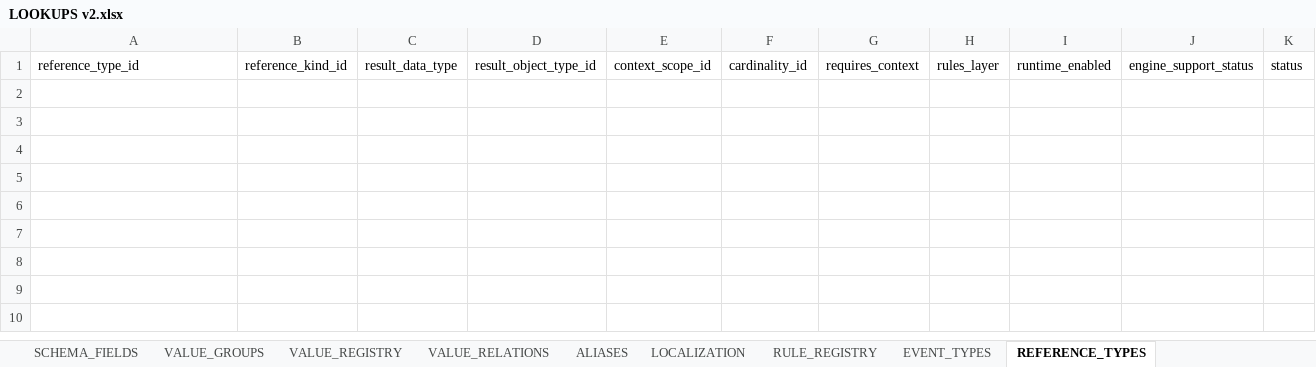
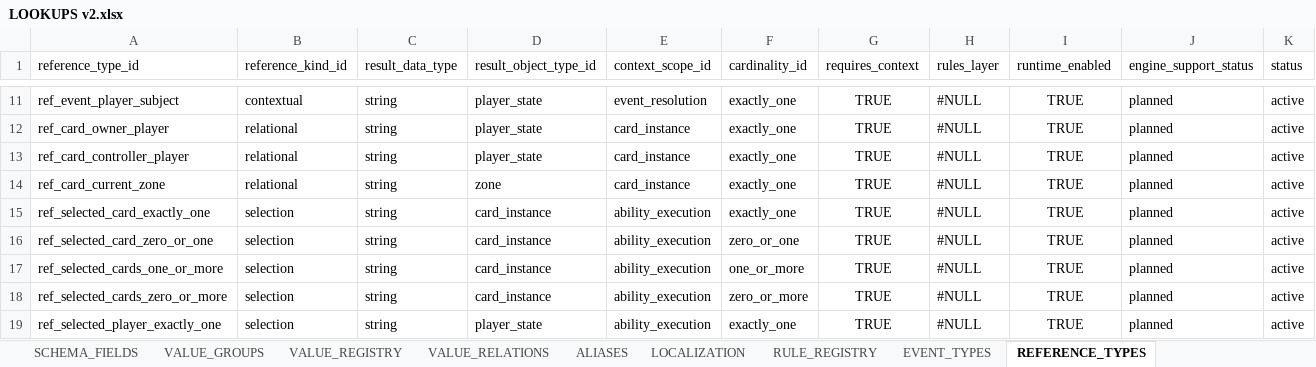
Before and after one commit to commander150/Aeterna_Projekt, an Excel workbook: Aeterna dokumentációk/LOOKUPS v2.xlsx, sheet REFERENCE_TYPES, drawn as a sheet; only a part is shown, gaps mark what is left out; values as stored, in another font and other column widths than the file's, no borders; charts and pictures not drawn; rows hold the shown columns only; the diff covers the shown part only; the diff names each change by its address in the sheet, - before the commit and + after, or states it on an @@ line.

```diff
--- a/Aeterna dokumentációk/LOOKUPS v2.xlsx (sheet REFERENCE_TYPES)
+++ b/Aeterna dokumentációk/LOOKUPS v2.xlsx (sheet REFERENCE_TYPES)
+row 11: ref_event_player_subject | contextual | string | player_state | event_resolution | exactly_one | TRUE | #NULL | TRUE | planned | active
+row 12: ref_card_owner_player | relational | string | player_state | card_instance | exactly_one | TRUE | #NULL | TRUE | planned | active
+row 13: ref_card_controller_player | relational | string | player_state | card_instance | exactly_one | TRUE | #NULL | TRUE | planned | active
+row 14: ref_card_current_zone | relational | string | zone | card_instance | exactly_one | TRUE | #NULL | TRUE | planned | active
+row 15: ref_selected_card_exactly_one | selection | string | card_instance | ability_execution | exactly_one | TRUE | #NULL | TRUE | planned | active
+row 16: ref_selected_card_zero_or_one | selection | string | card_instance | ability_execution | zero_or_one | TRUE | #NULL | TRUE | planned | active
+row 17: ref_selected_cards_one_or_more | selection | string | card_instance | ability_execution | one_or_more | TRUE | #NULL | TRUE | planned | active
+row 18: ref_selected_cards_zero_or_more | selection | string | card_instance | ability_execution | zero_or_more | TRUE | #NULL | TRUE | planned | active
+row 19: ref_selected_player_exactly_one | selection | string | player_state | ability_execution | exactly_one | TRUE | #NULL | TRUE | planned | active
```
Also changed, not shown: 10 added rows elsewhere in this sheet, sheet VALUE_REGISTRY, sheet CHANGELOG, sheet EFFECT_ACTION_TYPES, sheet CONDITION_OPERATORS, sheet EVENT_TYPES, sheet SOURCE_REGISTRY, 10 more sheets.
